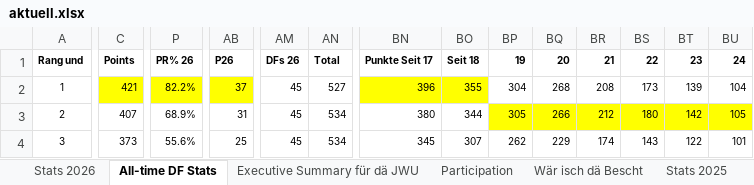
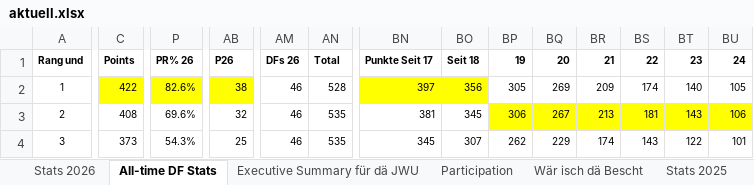
Before and after one commit to kamilpiros/ClaudeCodeWeb, an Excel workbook: mappen/aktuell.xlsx, sheet All-time DF Stats, drawn as a sheet; only a part is shown, gaps mark what is left out; values as stored, in another font and other column widths than the file's, no borders; charts and pictures not drawn; the diff covers the shown part only; the diff names each change by its address in the sheet, - before the commit and + after, or states it on an @@ line.

Commit message:
Mappe vom 2026-11-27 (DF_STATS_2026_11_20.xlsx)

```diff
--- a/mappen/aktuell.xlsx (sheet All-time DF Stats)
+++ b/mappen/aktuell.xlsx (sheet All-time DF Stats)
-C2 (Points): 421
+C2 (Points): 422
-P2 (PR% 26): 82.2%
+P2 (PR% 26): 82.6%
-AB2 (P26): 37
+AB2 (P26): 38
-AM2:AM4 (DFs 26): 45
+AM2:AM4 (DFs 26): 46
-AN2 (Total): 527
+AN2 (Total): 528
-BN2 (Punkte Seit 17): 396
+BN2 (Punkte Seit 17): 397
-BO2 (Seit 18): 355
+BO2 (Seit 18): 356
-BP2 (19): 304
+BP2 (19): 305
-BQ2 (20): 268
+BQ2 (20): 269
-BR2 (21): 208
+BR2 (21): 209
-BS2 (22): 173
+BS2 (22): 174
-BT2 (23): 139
+BT2 (23): 140
-BU2 (24): 104
+BU2 (24): 105
-C3 (Points): 407
+C3 (Points): 408
-P3 (PR% 26): 68.9%
+P3 (PR% 26): 69.6%
-AB3 (P26): 31
+AB3 (P26): 32
-AN3:AN4 (Total): 534
+AN3:AN4 (Total): 535
-BN3 (Punkte Seit 17): 380
+BN3 (Punkte Seit 17): 381
-BO3 (Seit 18): 344
+BO3 (Seit 18): 345
-BP3 (19): 305
+BP3 (19): 306
-BQ3 (20): 266
+BQ3 (20): 267
-BR3 (21): 212
+BR3 (21): 213
-BS3 (22): 180
+BS3 (22): 181
-BT3 (23): 142
+BT3 (23): 143
-BU3 (24): 105
+BU3 (24): 106
-P4 (PR% 26): 55.6%
+P4 (PR% 26): 54.3%
```
Also changed, not shown: 61 edited cells elsewhere in this sheet, sheet Stats 2026, sheet Executive Summary für dä JWU, sheet Wär isch dä Bescht, charts or pictures.
